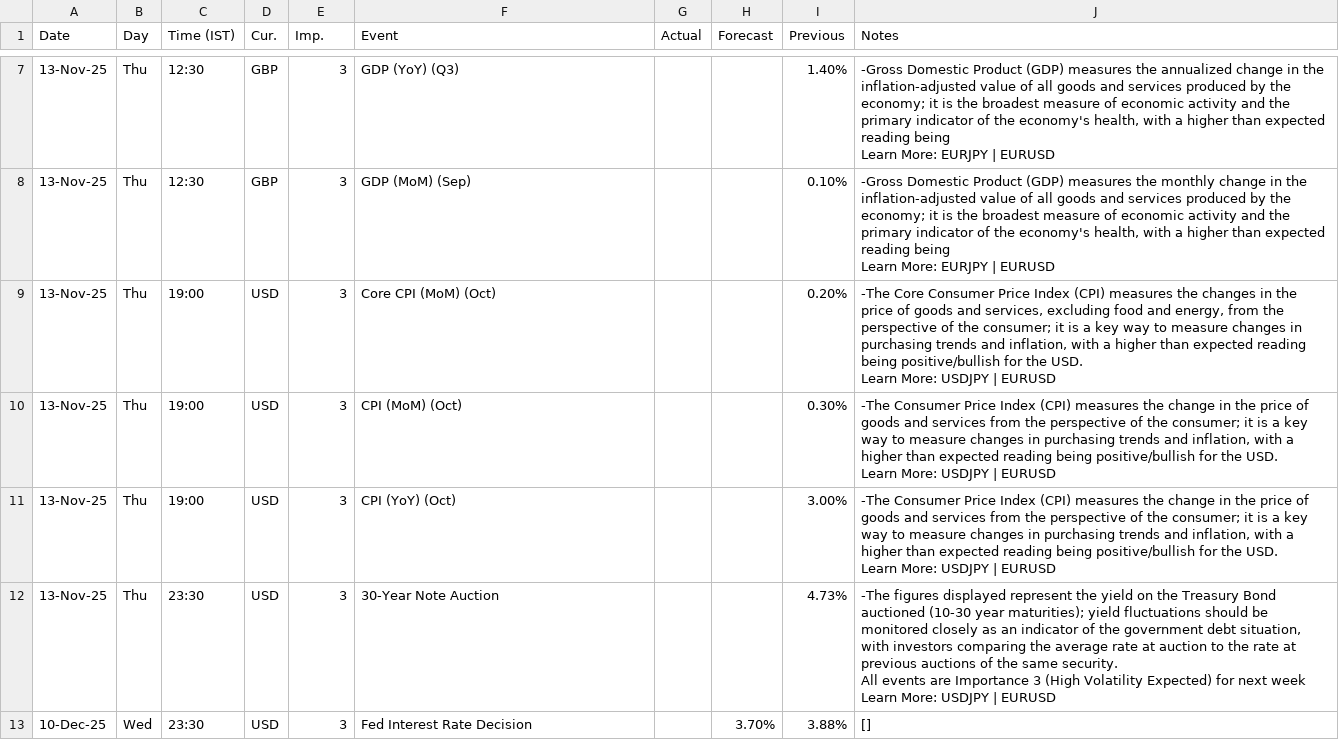
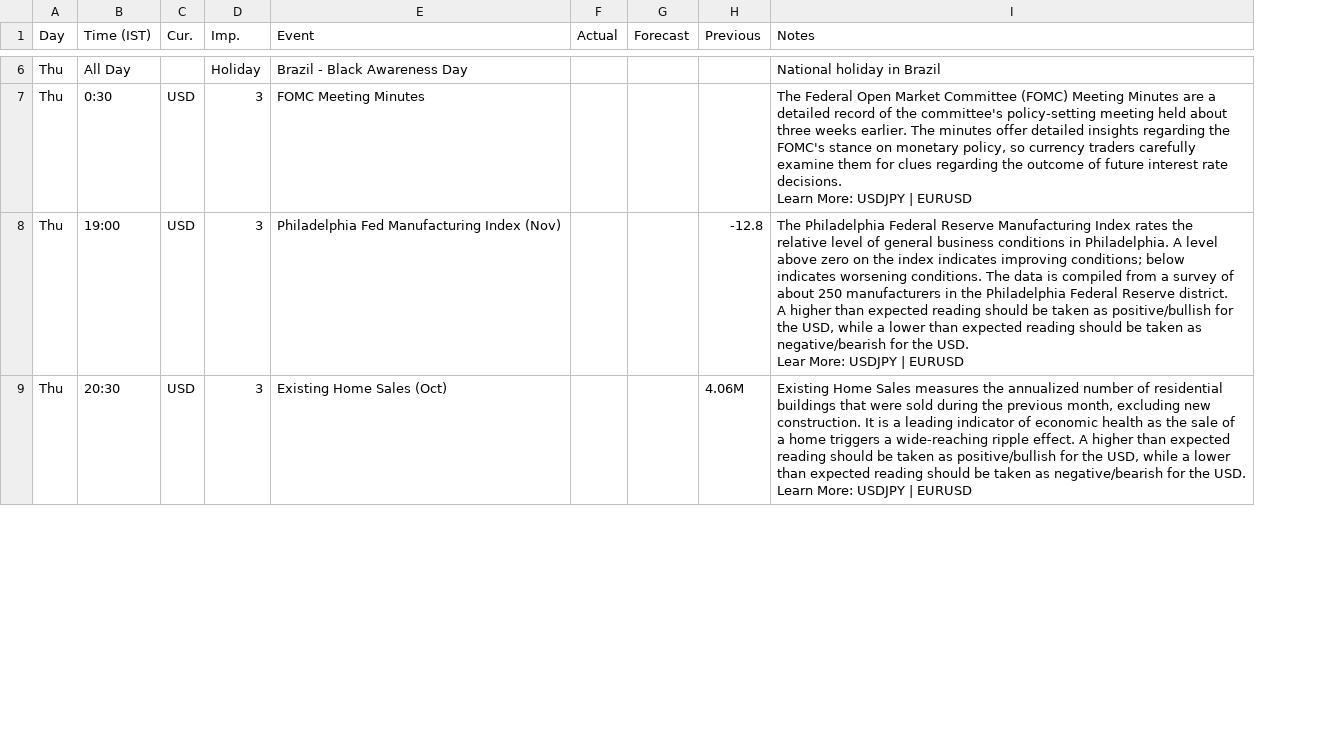
Before and after one commit to pawan-pro/qti-20241210, a CSV file: public/blogs/reference material/Economic Calendar-next-week-CLI.csv, drawn as a sheet; only a part is shown, gaps mark what is left out; removed rows and columns are numbered as before the commit, all else as after; ↵ is a line break in a cell; the diff covers the shown part only; the diff names each change by its address in the sheet, - before the commit and + after, or states it on an @@ line.

Commit message:
:20251116: adding blog

```diff
--- a/public/blogs/reference material/Economic Calendar-next-week-CLI.csv
+++ b/public/blogs/reference material/Economic Calendar-next-week-CLI.csv
-column A (Date), rows 9-10: 13-Nov-25 | 13-Nov-25; row 12: 13-Nov-25
-row 7: 13-Nov-25 | Thu | 12:30 | GBP | 3 | GDP (YoY) (Q3) |  |  | 1.40% | -Gross Domestic Product (GDP) measures the annualized change in the inflation-adjusted value of all goods and services produced by the economy; it is the broadest measure of economic activity and the primary indicator of the economy's health, with a higher than expected reading being ↵ Learn More: EURJPY | EURUSD
-row 8: 13-Nov-25 | Thu | 12:30 | GBP | 3 | GDP (MoM) (Sep) |  |  | 0.10% | -Gross Domestic Product (GDP) measures the monthly change in the inflation-adjusted value of all goods and services produced by the economy; it is the broadest measure of economic activity and the primary indicator of the economy's health, with a higher than expected reading being ↵ Learn More: EURJPY | EURUSD
+row 6: Thu | All Day |  | Holiday | Brazil - Black Awareness Day |  |  |  | National holiday in Brazil
-B7 (Time (IST)): 19:00
+B7 (Time (IST)): 0:30
-E7 (Event): Core CPI (MoM) (Oct)
+E7 (Event): FOMC Meeting Minutes
-H7 (Previous): 0.20%
+H7 (Previous): (empty)
-I7 (Notes): -The Core Consumer Price Index (CPI) measures the changes in the price of goods and services, excluding food and energy, from the perspective of the consumer; it is a key way to measure changes in purchasing trends and inflation, with a higher than expected reading being positive/bullish for the USD. ↵ Learn More:…
+I7 (Notes): The Federal Open Market Committee (FOMC) Meeting Minutes are a detailed record of the committee's policy-setting meeting held about three weeks earlier. The minutes offer detailed insights regarding the FOMC's stance on monetary policy, so currency traders carefully examine them for clues regarding the outcome of future interest rate decisions. ↵ Learn More:…
-E8 (Event): CPI (MoM) (Oct)
+E8 (Event): Philadelphia Fed Manufacturing Index (Nov)
-H8 (Previous): 0.30%
+H8 (Previous): -12.8
-I8 (Notes): -The Consumer Price Index (CPI) measures the change in the price of goods and services from the perspective of the consumer; it is a key way to measure changes in purchasing trends and inflation, with a higher than expected reading being positive/bullish for the USD. ↵ Learn More: USDJPY…
+I8 (Notes): The Philadelphia Federal Reserve Manufacturing Index rates the relative level of general business conditions in Philadelphia. A level above zero on the index indicates improving conditions; below indicates worsening conditions. The data is compiled from a survey of about 250 manufacturers in the Philadelphia Federal Reserve district. ↵ A higher than expected reading should be taken as positive/bullish for the USD, while a lower than expected reading should be taken as negative/bearish for the USD. ↵ Lear More: USDJPY…
-row 11: 13-Nov-25 | Thu | 19:00 | USD | 3 | CPI (YoY) (Oct) |  |  | 3.00% | -The Consumer Price Index (CPI) measures the change in the price of goods and services from the perspective of the consumer; it is a key way to measure changes in purchasing trends and inflation, with a higher than expected reading being positive/bullish for the USD. ↵ Learn More: USDJPY | EURUSD
-B9 (Time (IST)): 23:30
+B9 (Time (IST)): 20:30
-E9 (Event): 30-Year Note Auction
+E9 (Event): Existing Home Sales (Oct)
-H9 (Previous): 4.73%
+H9 (Previous): 4.06M
-I9 (Notes): -The figures displayed represent the yield on the Treasury Bond auctioned (10-30 year maturities); yield fluctuations should be monitored closely as an indicator of the government debt situation, with investors comparing the average rate at auction to the rate at previous auctions of the same security. ↵ All events are Importance 3 (High Volatility Expected) for next week ↵ Learn More:…
+I9 (Notes): Existing Home Sales measures the annualized number of residential buildings that were sold during the previous month, excluding new construction. It is a leading indicator of economic health as the sale of a home triggers a wide-reaching ripple effect. A higher than expected reading should be taken as positive/bullish for the USD, while a lower than expected reading should be taken as negative/bearish for the USD. ↵ Learn More:…
-row 13: 10-Dec-25 | Wed | 23:30 | USD | 3 | Fed Interest Rate Decision |  | 3.70% | 3.88% | []
```
Also changed, not shown: 4 added rows, 3 removed rows and 16 edited cells elsewhere in this file, 5 other files.
